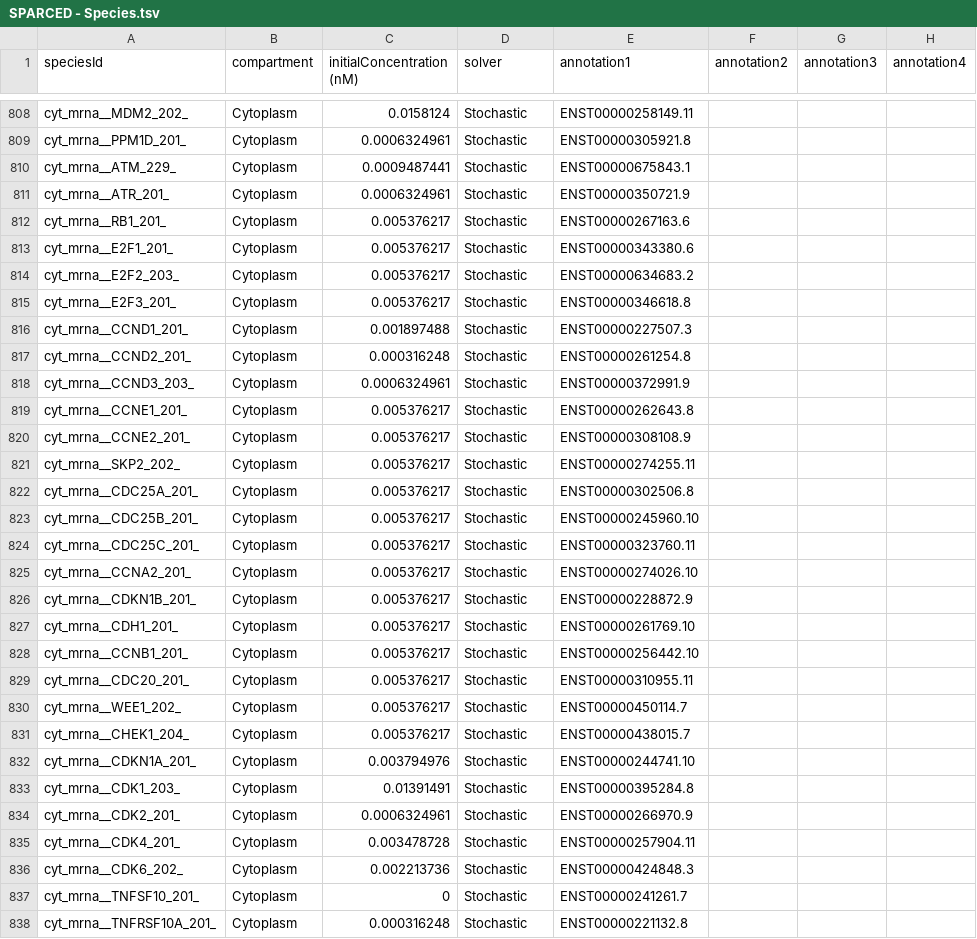
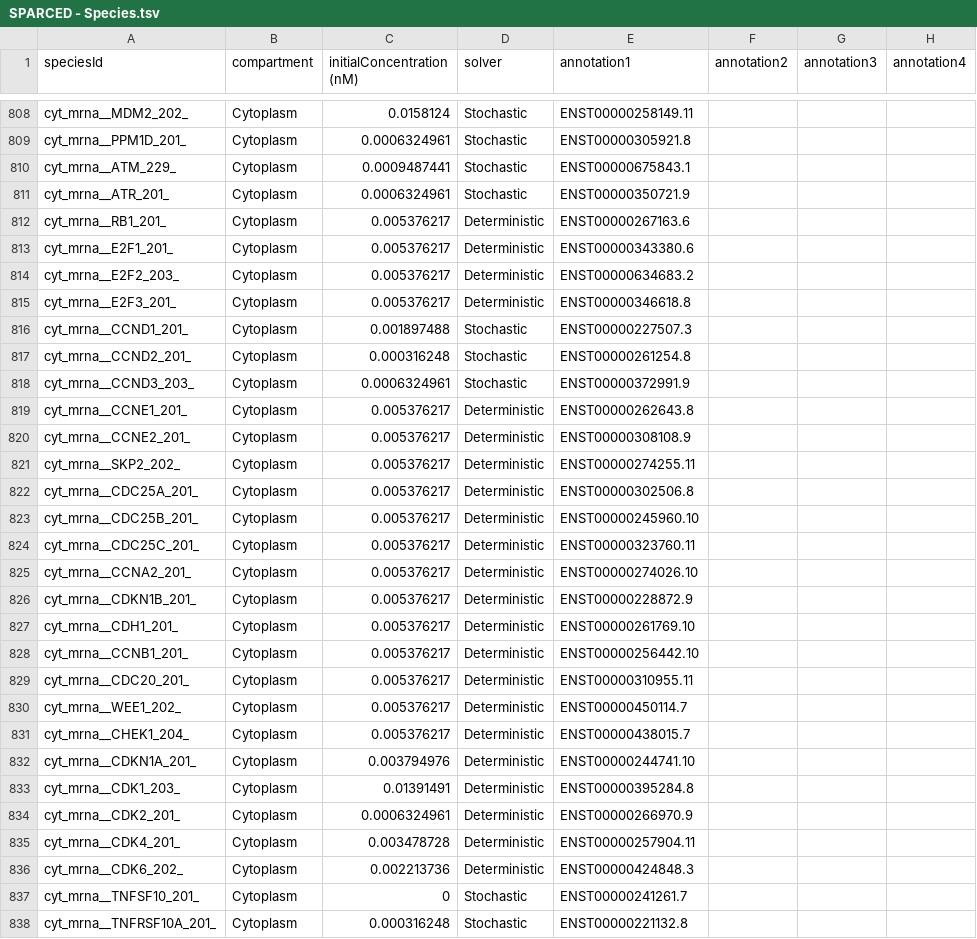
Before and after one commit to JonahRileyHuggins/SingleCell, a TSV file: data/SPARCED - Species.tsv, drawn as a sheet; only a part is shown, gaps mark what is left out; the diff covers the shown part only; the diff names each change by its address in the sheet, - before the commit and + after, or states it on an @@ line.

```diff
--- a/data/SPARCED - Species.tsv
+++ b/data/SPARCED - Species.tsv
-D812:D815 (solver): Stochastic
+D812:D815 (solver): Deterministic
-D819:D836 (solver): Stochastic
+D819:D836 (solver): Deterministic
```
Also changed, not shown: 46 edited cells elsewhere in this file, benchmarks/etoposide-induced-cell-death/conditions.tsv, benchmarks/etoposide-induced-cell-death/measurements.tsv, 3 other files.
